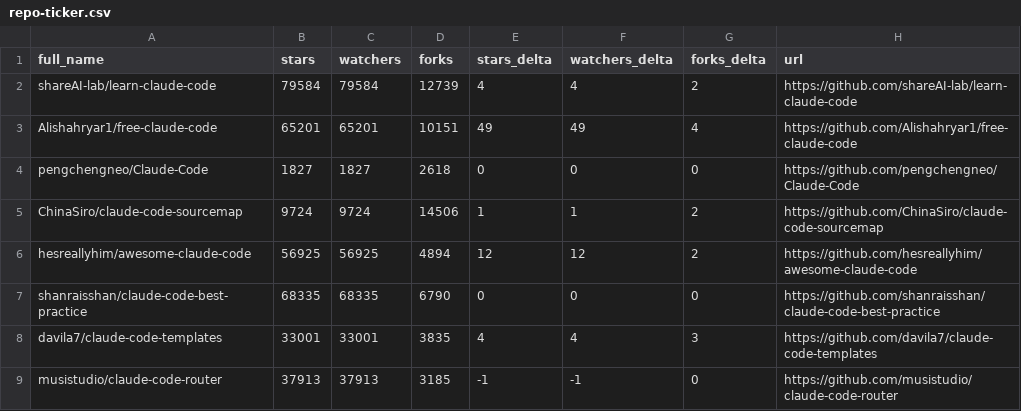
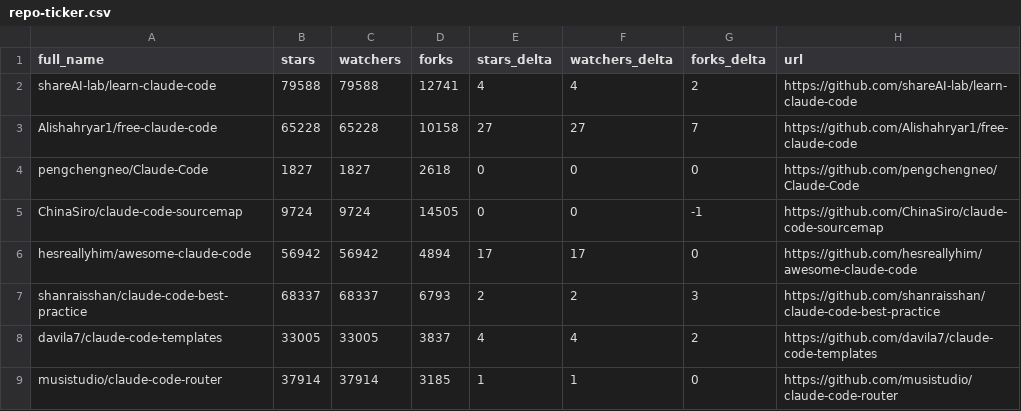
Before and after one commit to 2233admin/awesome-claude-code, a CSV file: data/repo-ticker.csv, drawn as a sheet; only a part is shown; the diff covers the shown part only.

```diff
--- a/data/repo-ticker.csv
+++ b/data/repo-ticker.csv
@@ -1,9 +1,9 @@
 full_name,stars,watchers,forks,stars_delta,watchers_delta,forks_delta,url
-shareAI-lab/learn-claude-code,79584,79584,12739,4,4,2,https://github.com/shareAI-lab/learn-claude-code
-Alishahryar1/free-claude-code,65201,65201,10151,49,49,4,https://github.com/Alishahryar1/free-claude-code
+shareAI-lab/learn-claude-code,79588,79588,12741,4,4,2,https://github.com/shareAI-lab/learn-claude-code
+Alishahryar1/free-claude-code,65228,65228,10158,27,27,7,https://github.com/Alishahryar1/free-claude-code
 pengchengneo/Claude-Code,1827,1827,2618,0,0,0,https://github.com/pengchengneo/Claude-Code
-ChinaSiro/claude-code-sourcemap,9724,9724,14506,1,1,2,https://github.com/ChinaSiro/claude-code-sourcemap
-hesreallyhim/awesome-claude-code,56925,56925,4894,12,12,2,https://github.com/hesreallyhim/awesome-claude-code
-shanraisshan/claude-code-best-practice,68335,68335,6790,0,0,0,https://github.com/shanraisshan/claude-code-best-practice
-davila7/claude-code-templates,33001,33001,3835,4,4,3,https://github.com/davila7/claude-code-templates
-musistudio/claude-code-router,37913,37913,3185,-1,-1,0,https://github.com/musistudio/claude-code-router
+ChinaSiro/claude-code-sourcemap,9724,9724,14505,0,0,-1,https://github.com/ChinaSiro/claude-code-sourcemap
+hesreallyhim/awesome-claude-code,56942,56942,4894,17,17,0,https://github.com/hesreallyhim/awesome-claude-code
+shanraisshan/claude-code-best-practice,68337,68337,6793,2,2,3,https://github.com/shanraisshan/claude-code-best-practice
+davila7/claude-code-templates,33005,33005,3837,4,4,2,https://github.com/davila7/claude-code-templates
+musistudio/claude-code-router,37914,37914,3185,1,1,0,https://github.com/musistudio/claude-code-router
```
Also changed, not shown: 2 added rows, 2 removed rows, 1 moved row and 126 edited cells elsewhere in this file, 2 other files.
